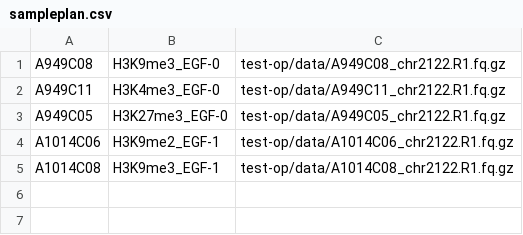
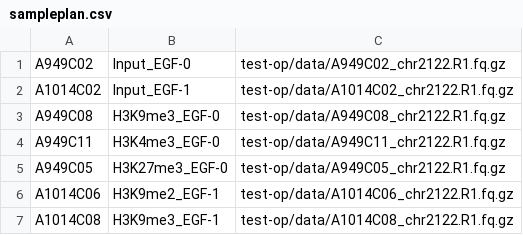
Before and after one commit to bioinfo-pf-curie/ChIP-seq, a CSV file: test-op/sampleplan.csv, drawn as a sheet.

Commit message:
Spike-in normalization. Test sets for Spike-in

```diff
--- a/test-op/sampleplan.csv
+++ b/test-op/sampleplan.csv
@@ -1 +1,3 @@
+A949C02,Input_EGF-0,test-op/data/A949C02_chr2122.R1.fq.gz
+A1014C02,Input_EGF-1,test-op/data/A1014C02_chr2122.R1.fq.gz
 A949C08,H3K9me3_EGF-0,test-op/data/A949C08_chr2122.R1.fq.gz
```
Also changed, not shown: 8 other files.
